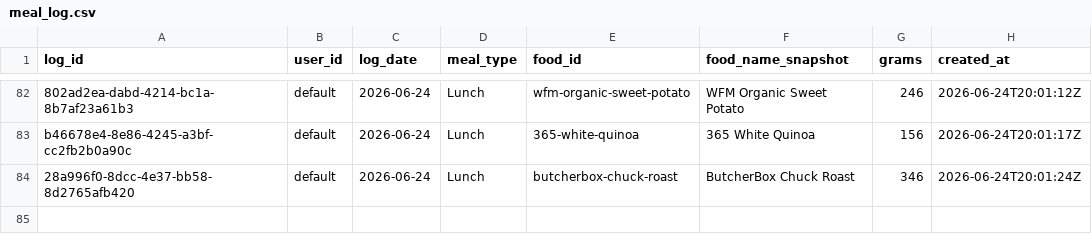
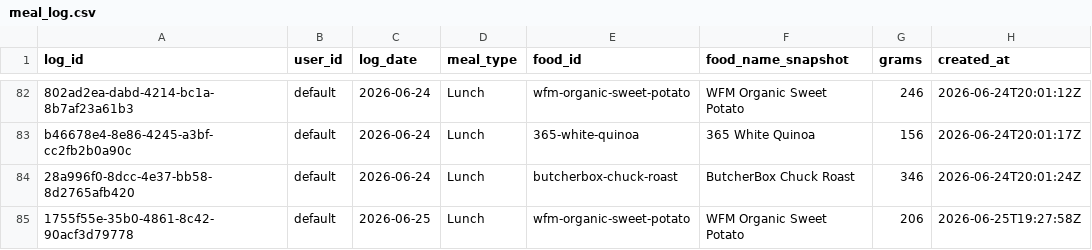
Before and after one commit to auckiefenstermacher19-cmd/MyFitnessClone, a CSV file: meal_log.csv, drawn as a sheet; only a part is shown, gaps mark what is left out.

Commit message:
log: WFM Organic Sweet Potato 206g 2026-06-25 Lunch

```diff
--- a/meal_log.csv
+++ b/meal_log.csv
@@ -84 +84,2 @@ b46678e4-8e86-4245-a3bf-cc2fb2b0a90c,default,2026-06-24,Lunch,365-white-quinoa,"
 28a996f0-8dcc-4e37-bb58-8d2765afb420,default,2026-06-24,Lunch,butcherbox-chuck-roast,"ButcherBox Chuck Roast",346,2026-06-24T20:01:24Z
+1755f55e-35b0-4861-8c42-90acf3d79778,default,2026-06-25,Lunch,wfm-organic-sweet-potato,"WFM Organic Sweet Potato",206,2026-06-25T19:27:58Z
```
